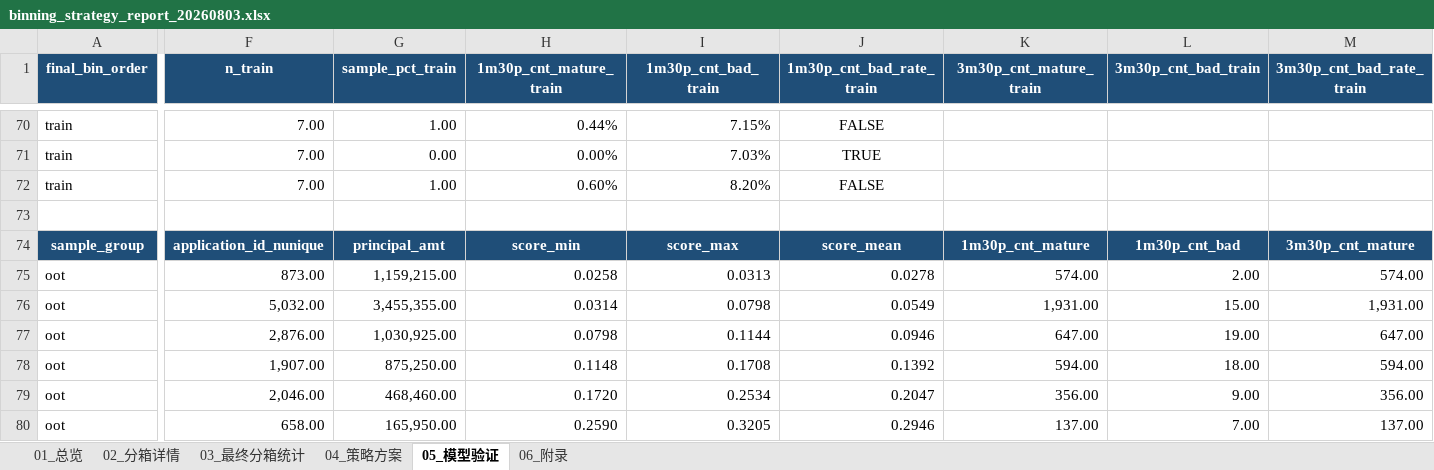
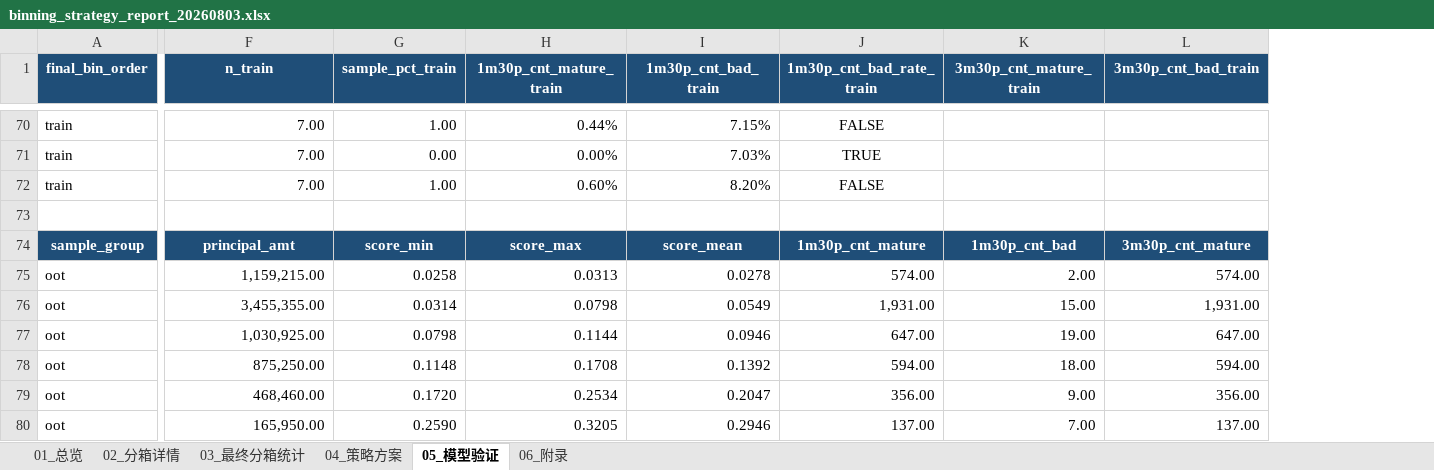
Before and after one commit to EliamZhang/credit-model-binning, an Excel workbook: out/binning_strategy_report_20260803.xlsx, sheet 05_模型验证, drawn as a sheet; only a part is shown, gaps mark what is left out; values as stored, in another font and other column widths than the file's, no borders; removed rows and columns are numbered as before the commit, all else as after; the diff covers the shown part only; the diff names each change by its address in the sheet, - before the commit and + after, or states it on an @@ line.

Commit message:
删除从未使用的功能路径：移除 AUTO_SELECT_MERGE_RANGES 手工兜底开关及未消费的 application_id_nunique / interval_rule 字段

```diff
--- a/out/binning_strategy_report_20260803.xlsx (sheet 05_模型验证)
+++ b/out/binning_strategy_report_20260803.xlsx (sheet 05_模型验证)
-column J (1m30p_cnt_bad_rate_train), rows 70-80: FALSE | TRUE | FALSE |  | score_mean | 0.0278 | 0.0549 | 0.0946 | 0.1392 | 0.2047 | 0.2946
-J1: 3m30p_cnt_mature_train
+J1: 1m30p_cnt_bad_rate_train
-K1: 3m30p_cnt_bad_train
+K1: 3m30p_cnt_mature_train
-L1: 3m30p_cnt_bad_rate_train
+L1: 3m30p_cnt_bad_train
-J70 (1m30p_cnt_bad_rate_train): (empty)
+J70 (1m30p_cnt_bad_rate_train): FALSE
-J71 (1m30p_cnt_bad_rate_train): (empty)
+J71 (1m30p_cnt_bad_rate_train): TRUE
-J72 (1m30p_cnt_bad_rate_train): (empty)
+J72 (1m30p_cnt_bad_rate_train): FALSE
-F74 (n_train): application_id_nunique
+F74 (n_train): principal_amt
-G74 (sample_pct_train): principal_amt
+G74 (sample_pct_train): score_min
-H74 (1m30p_cnt_mature_train): score_min
+H74 (1m30p_cnt_mature_train): score_max
-I74 (1m30p_cnt_bad_train): score_max
+I74 (1m30p_cnt_bad_train): score_mean
-F75 (n_train): 873.00
+F75 (n_train): 1,159,215.00
-G75 (sample_pct_train): 1,159,215.00
+G75 (sample_pct_train): 0.0258
-H75 (1m30p_cnt_mature_train): 0.0258
+H75 (1m30p_cnt_mature_train): 0.0313
-I75 (1m30p_cnt_bad_train): 0.0313
+I75 (1m30p_cnt_bad_train): 0.0278
-F76 (n_train): 5,032.00
+F76 (n_train): 3,455,355.00
-G76 (sample_pct_train): 3,455,355.00
+G76 (sample_pct_train): 0.0314
-H76 (1m30p_cnt_mature_train): 0.0314
+H76 (1m30p_cnt_mature_train): 0.0798
-I76 (1m30p_cnt_bad_train): 0.0798
+I76 (1m30p_cnt_bad_train): 0.0549
-F77 (n_train): 2,876.00
+F77 (n_train): 1,030,925.00
-G77 (sample_pct_train): 1,030,925.00
+G77 (sample_pct_train): 0.0798
-H77 (1m30p_cnt_mature_train): 0.0798
+H77 (1m30p_cnt_mature_train): 0.1144
-I77 (1m30p_cnt_bad_train): 0.1144
+I77 (1m30p_cnt_bad_train): 0.0946
-F78 (n_train): 1,907.00
+F78 (n_train): 875,250.00
-G78 (sample_pct_train): 875,250.00
+G78 (sample_pct_train): 0.1148
-H78 (1m30p_cnt_mature_train): 0.1148
+H78 (1m30p_cnt_mature_train): 0.1708
-I78 (1m30p_cnt_bad_train): 0.1708
+I78 (1m30p_cnt_bad_train): 0.1392
-F79 (n_train): 2,046.00
+F79 (n_train): 468,460.00
-G79 (sample_pct_train): 468,460.00
+G79 (sample_pct_train): 0.1720
-H79 (1m30p_cnt_mature_train): 0.1720
+H79 (1m30p_cnt_mature_train): 0.2534
-I79 (1m30p_cnt_bad_train): 0.2534
+I79 (1m30p_cnt_bad_train): 0.2047
-F80 (n_train): 658.00
+F80 (n_train): 165,950.00
-G80 (sample_pct_train): 165,950.00
+G80 (sample_pct_train): 0.2590
-H80 (1m30p_cnt_mature_train): 0.2590
+H80 (1m30p_cnt_mature_train): 0.3205
-I80 (1m30p_cnt_bad_train): 0.3205
+I80 (1m30p_cnt_bad_train): 0.2946
```
Also changed, not shown: 7 added rows, 7 removed rows and 836 edited cells elsewhere in this sheet, sheet 03_最终分箱统计, sheet 06_附录, sheet 01_总览, 1 other file.
